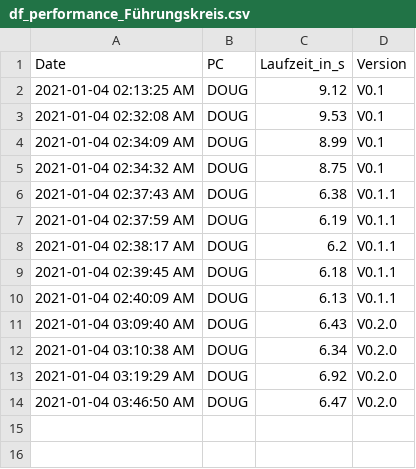
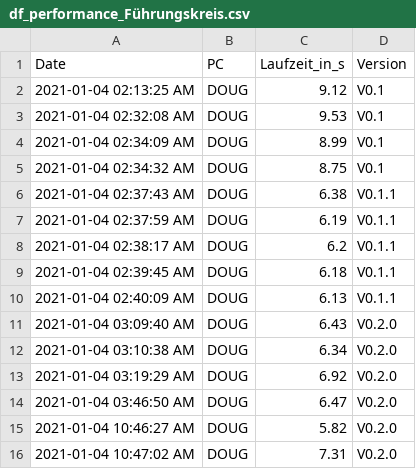
Before and after one commit to GarunWindtotem/Auswertung_Covid_19, a CSV file: output/Dataframes/df_performance_Führungskreis.csv, drawn as a sheet; the diff names each change by its address in the sheet, - before the commit and + after, or states it on an @@ line.

```diff
--- a/output/Dataframes/df_performance_Führungskreis.csv
+++ b/output/Dataframes/df_performance_Führungskreis.csv
+row 15: 2021-01-04 10:46:27 AM | DOUG | 5.82 | V0.2.0
+row 16: 2021-01-04 10:47:02 AM | DOUG | 7.31 | V0.2.0
```
Also changed, not shown: 2 other files.
